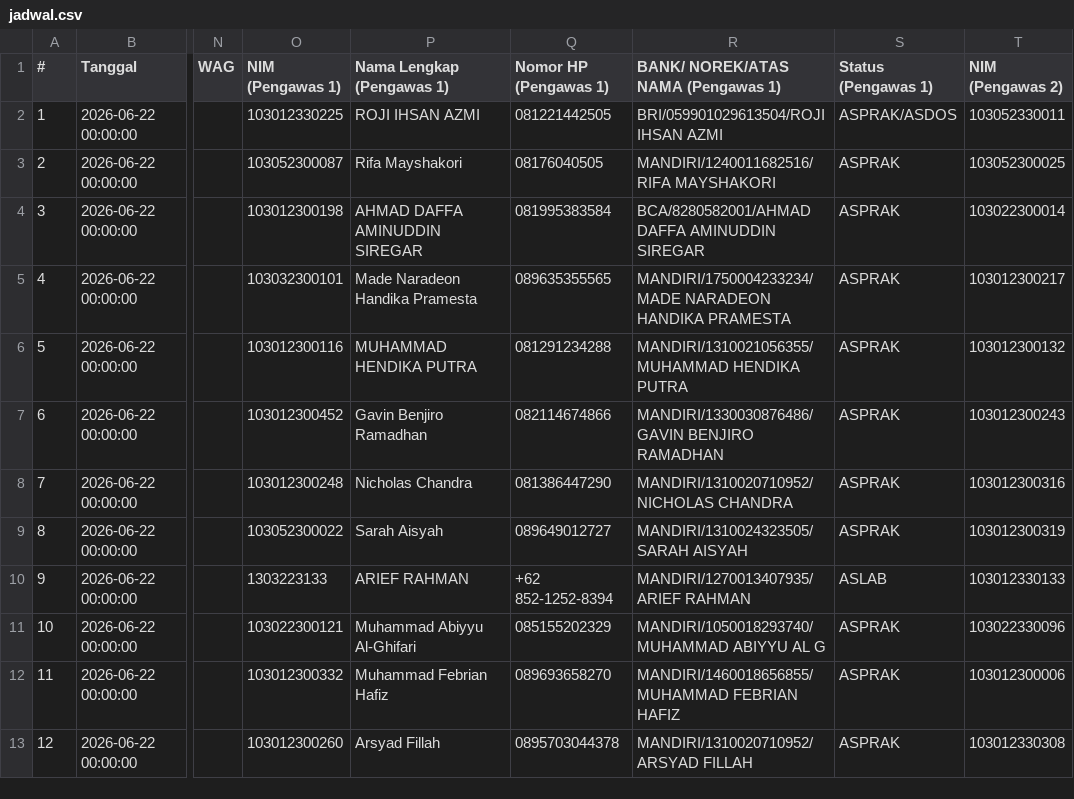
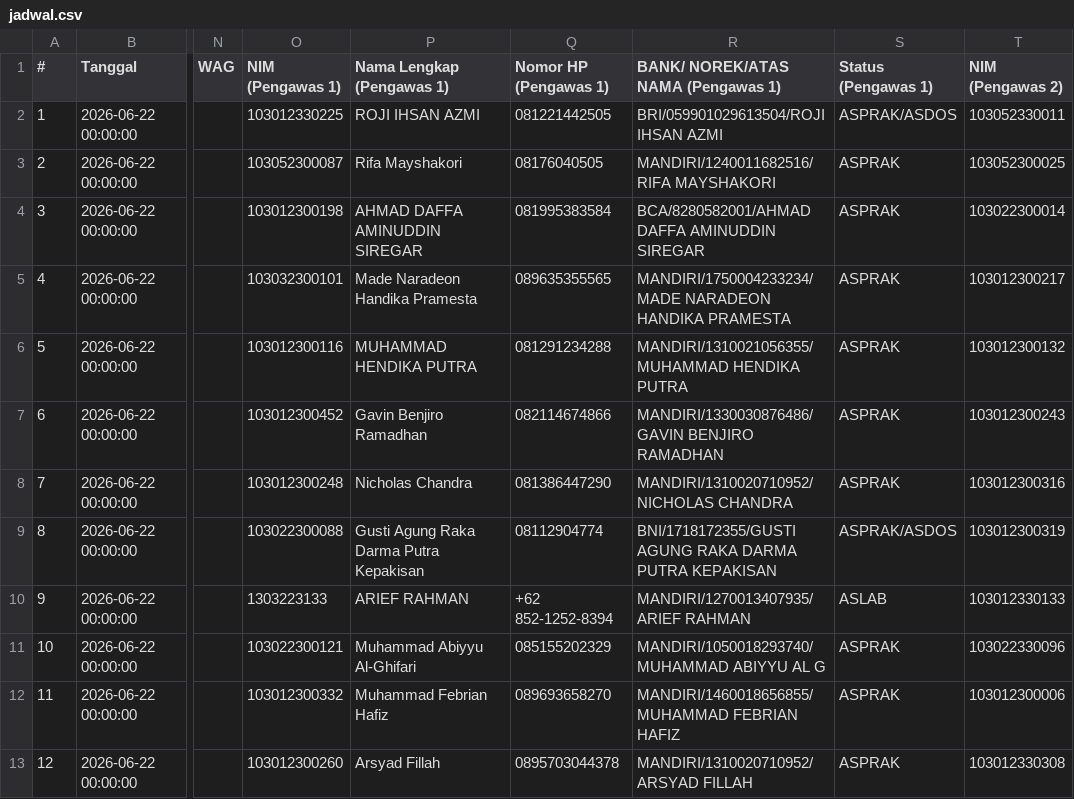
Before and after one commit to Fall-Llihc/Visualisasi-Jadwal-Pengawas, a CSV file: data/jadwal.csv, drawn as a sheet; only a part is shown, gaps mark what is left out; the diff covers the shown part only; the diff names each change by its address in the sheet, - before the commit and + after, or states it on an @@ line.

```diff
--- a/data/jadwal.csv
+++ b/data/jadwal.csv
-O9 (NIM (Pengawas 1)): 103052300022
+O9 (NIM (Pengawas 1)): 103022300088
-P9 (Nama Lengkap (Pengawas 1)): Sarah Aisyah
+P9 (Nama Lengkap (Pengawas 1)): Gusti Agung Raka Darma Putra Kepakisan
-Q9 (Nomor HP (Pengawas 1)): 089649012727
+Q9 (Nomor HP (Pengawas 1)): 08112904774
-R9: MANDIRI/1310024323505/SARAH AISYAH
+R9: BNI/1718172355/GUSTI AGUNG RAKA DARMA PUTRA KEPAKISAN
-S9 (Status (Pengawas 1)): ASPRAK
+S9 (Status (Pengawas 1)): ASPRAK/ASDOS
```
Also changed, not shown: 20 edited cells elsewhere in this file, 1 other file.
